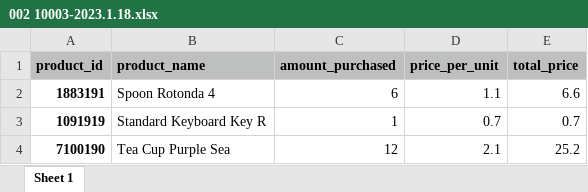
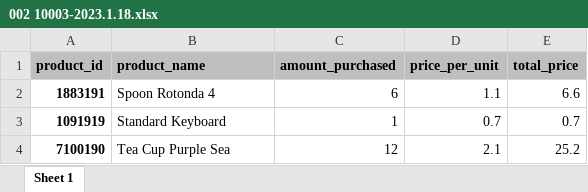
Before and after one commit to sigma390/Python-Apps, an Excel workbook: Invoice-Generator-App/invoices/002 10003-2023.1.18.xlsx, sheet Sheet 1, drawn as a sheet; values as stored, in another font and other column widths than the file's, no borders; the diff names each change by its address in the sheet, - before the commit and + after, or states it on an @@ line.

```diff
--- a/Invoice-Generator-App/invoices/002 10003-2023.1.18.xlsx (sheet Sheet 1)
+++ b/Invoice-Generator-App/invoices/002 10003-2023.1.18.xlsx (sheet Sheet 1)
-B3 (product_name): Standard Keyboard Key R
+B3 (product_name): Standard Keyboard
```
Also changed, not shown: 2 other files.
